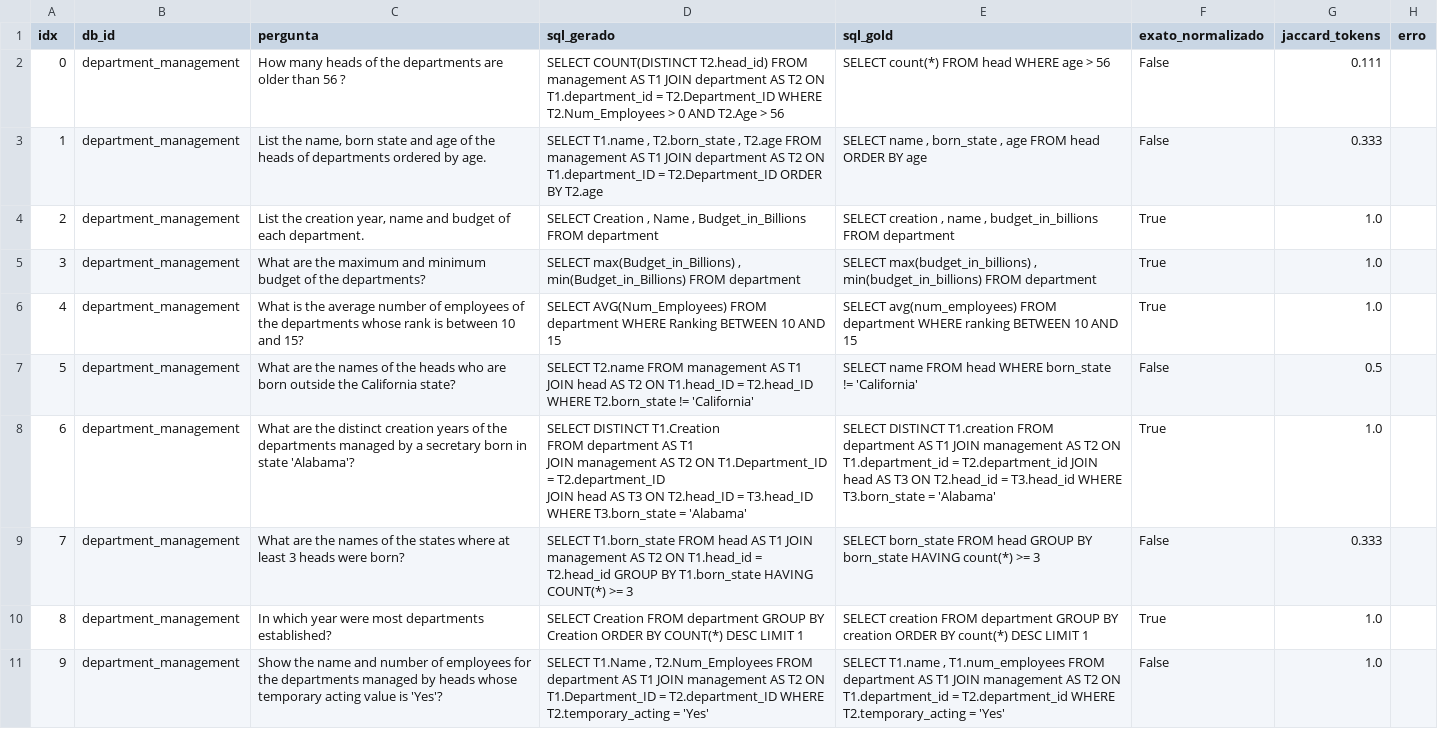
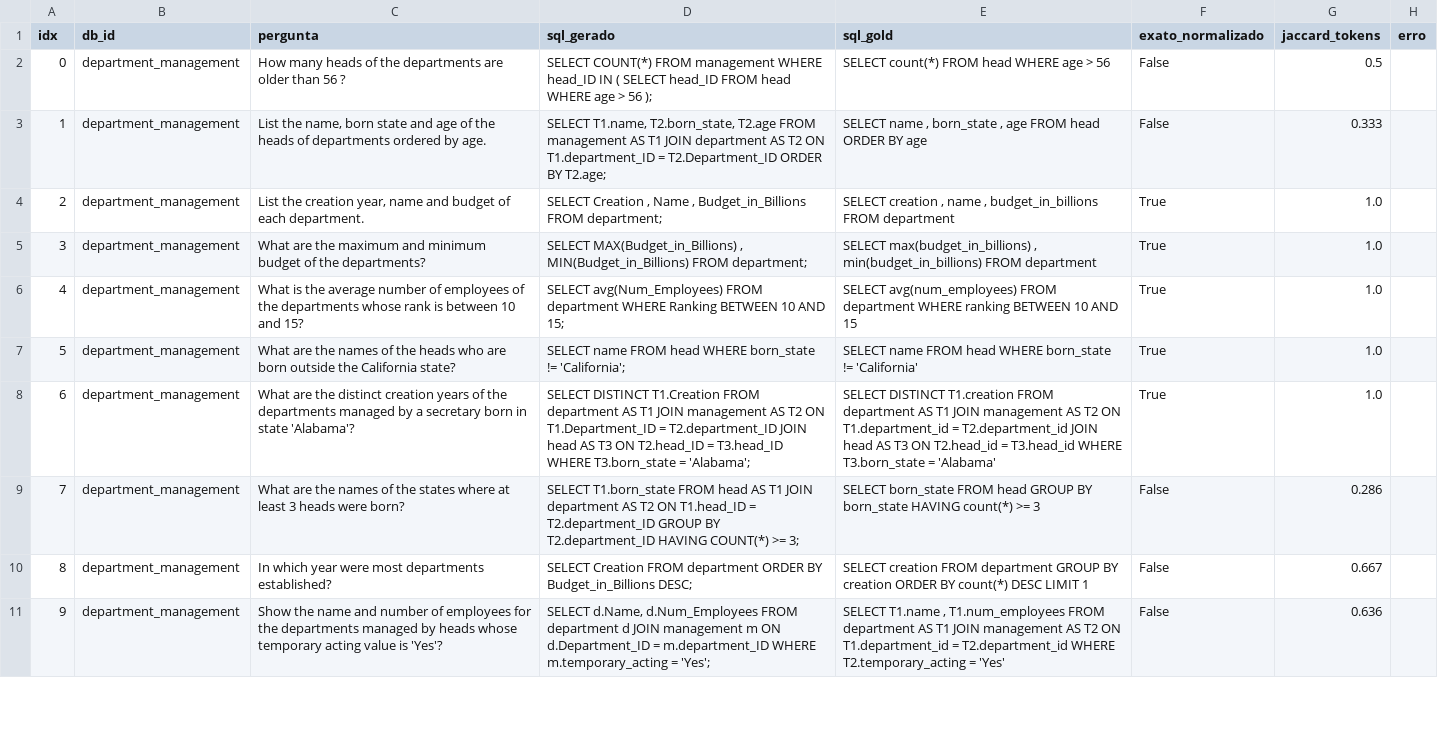
Before and after one commit to santtyan/manufacturing-rag-agents, a CSV file: eval/resultados_spider_sql.csv, drawn as a sheet; only a part is shown; the diff covers the shown part only; the diff names each change by its address in the sheet, - before the commit and + after, or states it on an @@ line.

```diff
--- a/eval/resultados_spider_sql.csv
+++ b/eval/resultados_spider_sql.csv
-D2 (sql_gerado): SELECT COUNT(DISTINCT T2.head_id) FROM management AS T1 JOIN department AS T2 ON T1.department_id = T2.Department_ID WHERE T2.Num_Employees > 0 AND T2.Age > 56
+D2 (sql_gerado): SELECT COUNT(*) FROM management WHERE head_ID IN ( SELECT head_ID FROM head WHERE age > 56 );
-G2 (jaccard_tokens): 0.111
+G2 (jaccard_tokens): 0.5
-D3 (sql_gerado): SELECT T1.name , T2.born_state , T2.age FROM management AS T1 JOIN department AS T2 ON T1.department_ID = T2.Department_ID ORDER BY T2.age
+D3 (sql_gerado): SELECT T1.name, T2.born_state, T2.age FROM management AS T1 JOIN department AS T2 ON T1.department_ID = T2.Department_ID ORDER BY T2.age;
-D4 (sql_gerado): …Budget_in_Billions FROM department
+D4 (sql_gerado): …Budget_in_Billions FROM department;
-D5 (sql_gerado): SELECT max(Budget_in_Billions) , min(Budget_in_Billions) FROM department
+D5 (sql_gerado): SELECT MAX(Budget_in_Billions) , MIN(Budget_in_Billions) FROM department;
-D6 (sql_gerado): SELECT AVG(Num_Employees) FROM department WHERE Ranking BETWEEN 10 AND 15
+D6 (sql_gerado): SELECT avg(Num_Employees) FROM department WHERE Ranking BETWEEN 10 AND 15;
-D7 (sql_gerado): SELECT T2.name FROM management AS T1 JOIN head AS T2 ON T1.head_ID = T2.head_ID WHERE T2.born_state != 'California'
+D7 (sql_gerado): SELECT name FROM head WHERE born_state != 'California';
-F7 (exato_normalizado): False
+F7 (exato_normalizado): True
-G7 (jaccard_tokens): 0.5
+G7 (jaccard_tokens): 1.0
-D8 (sql_gerado): …T3.born_state = 'Alabama'
+D8 (sql_gerado): …T3.born_state = 'Alabama';
-D9 (sql_gerado): …T1 JOIN management AS T2 ON T1.head_id = T2.head_id GROUP BY T1.born_state HAVING COUNT(*) >= 3
+D9 (sql_gerado): …T1 JOIN department AS T2 ON T1.head_ID = T2.department_ID GROUP BY T2.department_ID HAVING COUNT(*) >= 3;
-G9 (jaccard_tokens): 0.333
+G9 (jaccard_tokens): 0.286
-D10 (sql_gerado): …FROM department GROUP BY Creation ORDER BY COUNT(*) DESC LIMIT 1
+D10 (sql_gerado): …FROM department ORDER BY Budget_in_Billions DESC;
-F10 (exato_normalizado): True
+F10 (exato_normalizado): False
-G10 (jaccard_tokens): 1.0
+G10 (jaccard_tokens): 0.667
-D11 (sql_gerado): SELECT T1.Name , T2.Num_Employees FROM department AS T1 JOIN management AS T2 ON T1.Department_ID = T2.department_ID WHERE T2.temporary_acting = 'Yes'
+D11 (sql_gerado): SELECT d.Name, d.Num_Employees FROM department d JOIN management m ON d.Department_ID = m.department_ID WHERE m.temporary_acting = 'Yes';
-G11 (jaccard_tokens): 1.0
+G11 (jaccard_tokens): 0.636
```
Also changed, not shown: 23 edited cells elsewhere in this file, 22 other files.
